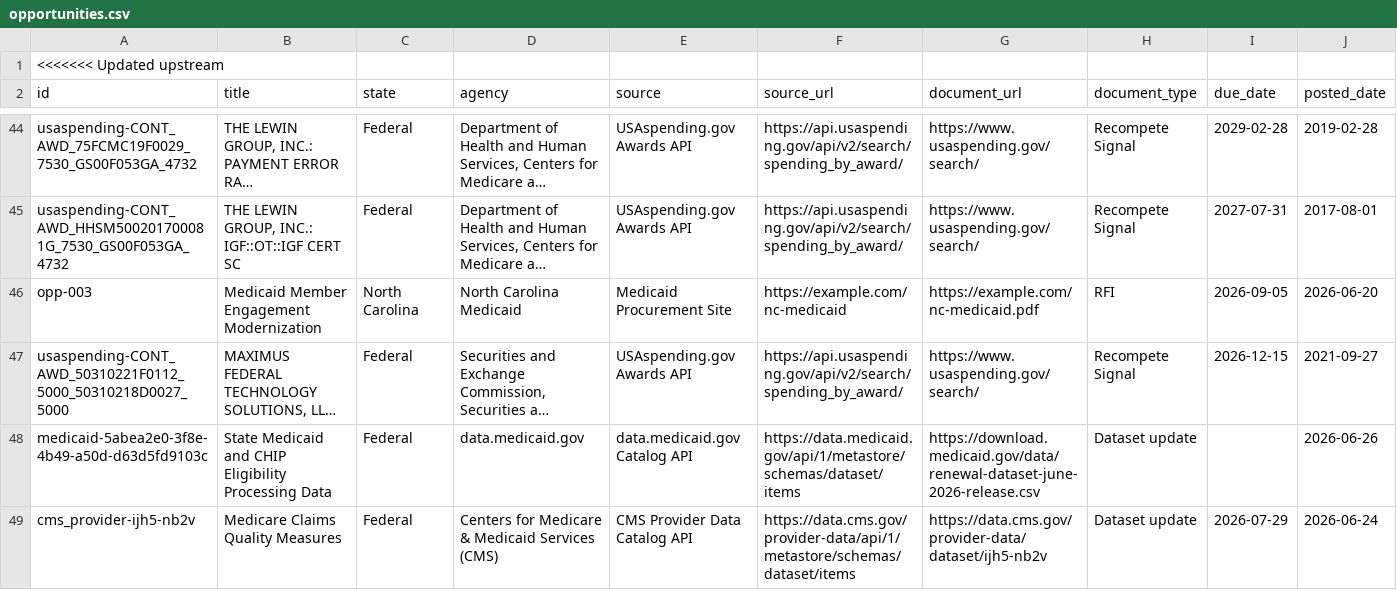
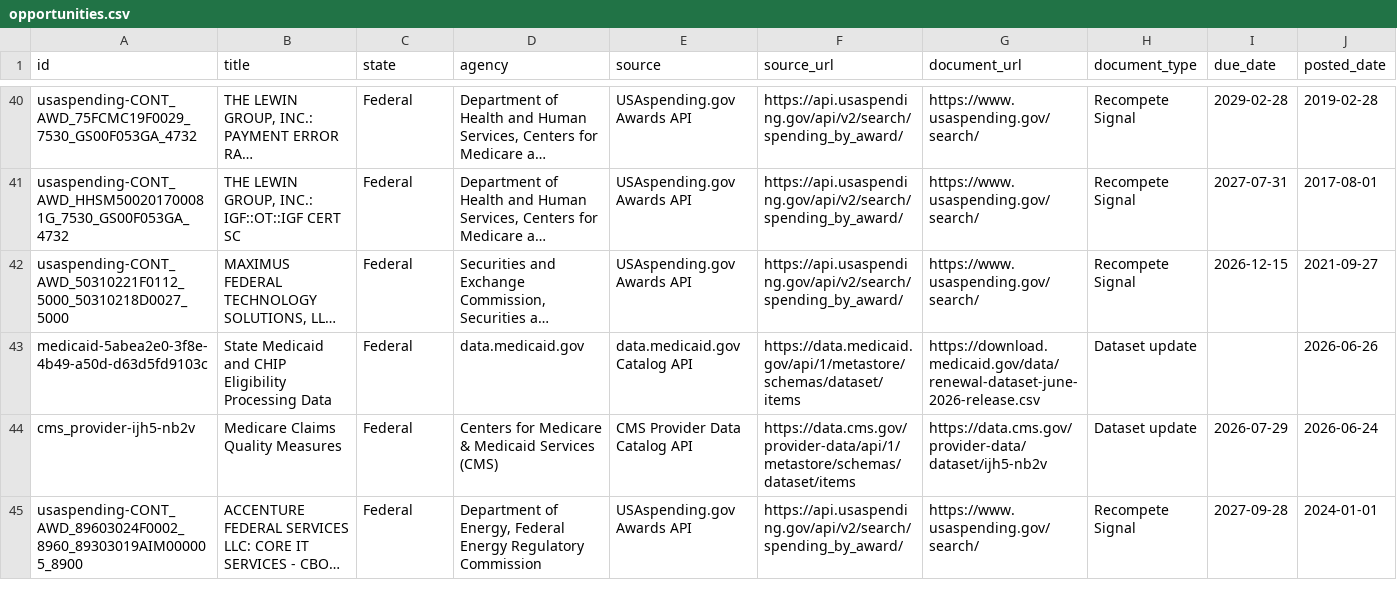
Before and after one commit to LorenzoMinjaresGainwell/SOE_Group3, a CSV file: data/opportunities.csv, drawn as a sheet; only a part is shown, gaps mark what is left out; the shorter side is filled out with more unchanged rows; long unchanged cells end in …; rows hold the shown columns only; the diff covers the shown part only; the diff names each change by its address in the sheet, - before the commit and + after, or states it on an @@ line.

```diff
--- a/data/opportunities.csv
+++ b/data/opportunities.csv
-row 1: <<<<<<< Updated upstream
-row 46: opp-003 | Medicaid Member Engagement Modernization | North Carolina | North Carolina Medicaid | Medicaid Procurement Site | https://example.com/nc-medicaid | https://example.com/nc-medicaid.pdf | RFI | 2026-09-05 | 2026-06-20
```
Also changed, not shown: 5 removed rows and 2 edited cells elsewhere in this file, data/source_runs.csv, data/sources.csv, 2 other files.
